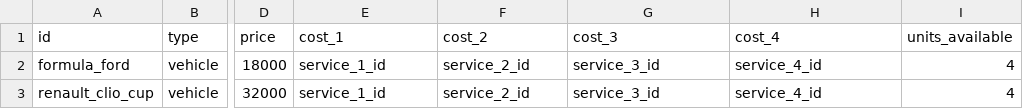
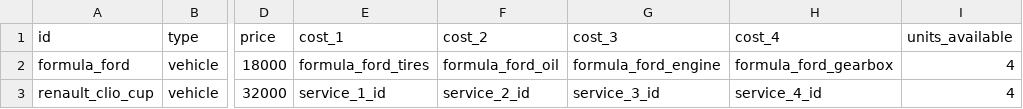
Before and after one commit to angelalonso/TTRPG-engine, a CSV file: dataset/objects.csv, drawn as a sheet; only a part is shown, gaps mark what is left out; the diff names each change by its address in the sheet, - before the commit and + after, or states it on an @@ line.

Commit message:
modifying fford

```diff
--- a/dataset/objects.csv
+++ b/dataset/objects.csv
-E2 (cost_1): service_1_id
+E2 (cost_1): formula_ford_tires
-F2 (cost_2): service_2_id
+F2 (cost_2): formula_ford_oil
-G2 (cost_3): service_3_id
+G2 (cost_3): formula_ford_engine
-H2 (cost_4): service_4_id
+H2 (cost_4): formula_ford_gearbox
```
